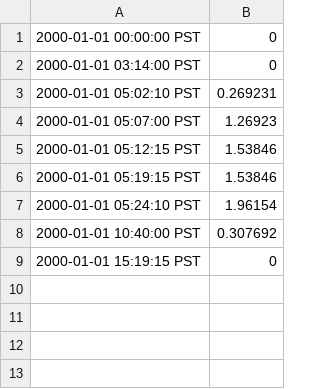
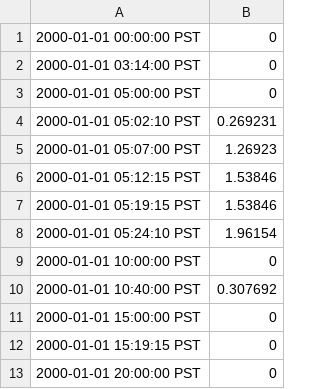
Before and after one commit to nikhilgupta10/GridLAB-D, a CSV file: reliability/autotest/deterministic_MAIFI_int.csv, drawn as a sheet.

Commit message:
Updates to reliability autotests to reflect change made in interval statistics in power_metrics.cpp.
git-svn-id: https://svn.code.sf.net/p/gridlab-d/code/trunk@2546 54b63ff4-7b51-0410-8bda-9fa96797e505

```diff
--- a/reliability/autotest/deterministic_MAIFI_int.csv
+++ b/reliability/autotest/deterministic_MAIFI_int.csv
@@ -2,2 +2,3 @@
 2000-01-01 03:14:00 PST,0
+2000-01-01 05:00:00 PST,0
 2000-01-01 05:02:10 PST,0.269231
@@ -7,3 +8,6 @@
 2000-01-01 05:24:10 PST,1.96154
+2000-01-01 10:00:00 PST,0
 2000-01-01 10:40:00 PST,0.307692
+2000-01-01 15:00:00 PST,0
 2000-01-01 15:19:15 PST,0
+2000-01-01 20:00:00 PST,0
```
Also changed, not shown: reliability/autotest/deterministic_minTS_MAIFI_int.csv, reliability/autotest/random_MAIFI_int.csv, 13 other files.
